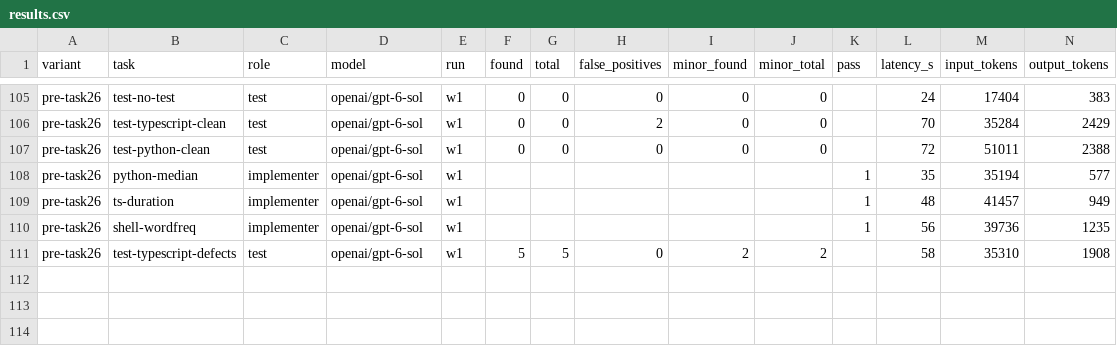
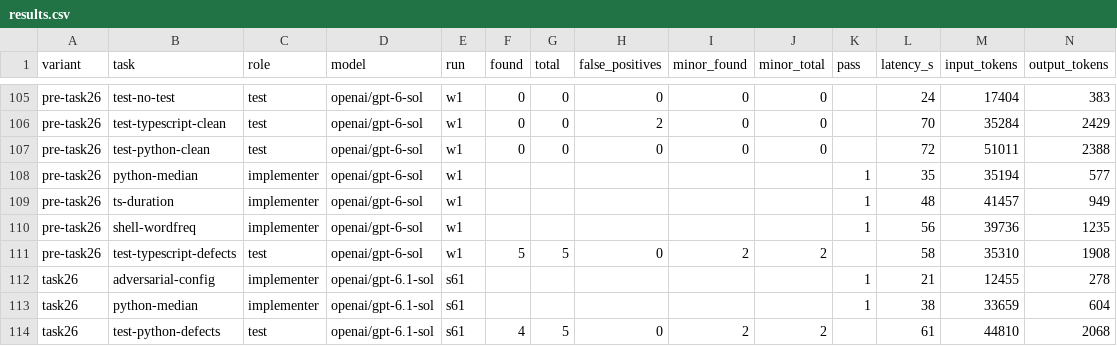
Before and after one commit to wtfzambo/pandino, a CSV file: bench/agents-variants/results/results.csv, drawn as a sheet; only a part is shown, gaps mark what is left out; rows hold the shown columns only; the diff names each change by its address in the sheet, - before the commit and + after, or states it on an @@ line.

Commit message:
test: smoke-check GPT-6.1 Sol on implementer and test-review tasks

```diff
--- a/bench/agents-variants/results/results.csv
+++ b/bench/agents-variants/results/results.csv
+row 112: task26 | adversarial-config | implementer | openai/gpt-6.1-sol | s61 |  |  |  |  |  | 1 | 21 | 12455 | 278
+row 113: task26 | python-median | implementer | openai/gpt-6.1-sol | s61 |  |  |  |  |  | 1 | 38 | 33659 | 604
+row 114: task26 | test-python-defects | test | openai/gpt-6.1-sol | s61 | 4 | 5 | 0 | 2 | 2 |  | 61 | 44810 | 2068
```
Also changed, not shown: 7 other files.
